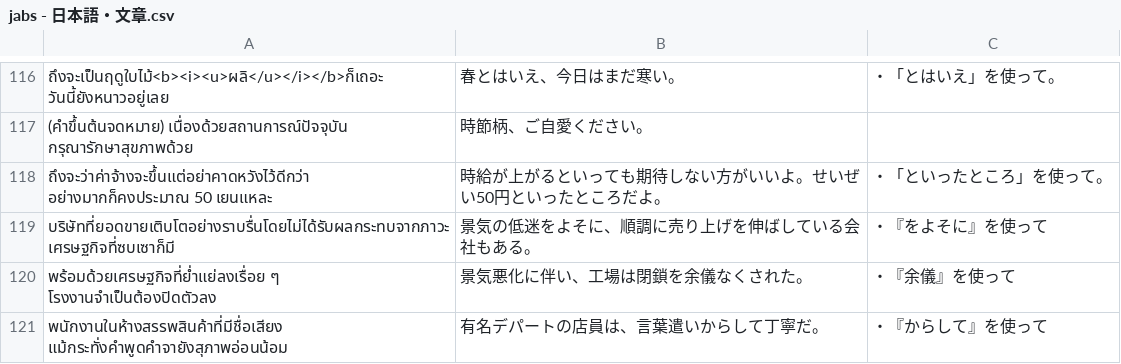
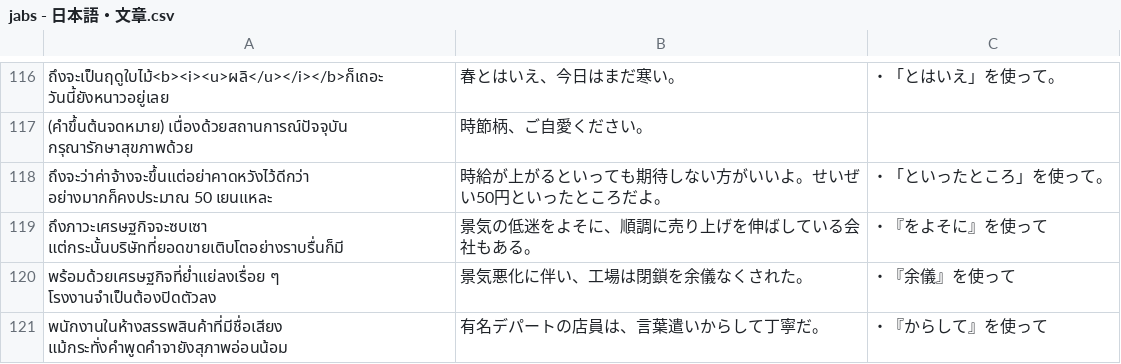
Before and after one commit to ponlawat-w/anki-collection, a CSV file: notes/jabs - 日本語・文章.csv, drawn as a sheet; only a part is shown, gaps mark what is left out.

```diff
--- a/notes/jabs - 日本語・文章.csv
+++ b/notes/jabs - 日本語・文章.csv
@@ -118,3 +118,3 @@
 ถึงจะว่าค่าจ้างจะขึ้นแต่อย่าคาดหวังไว้ดีกว่า　อย่างมากก็คงประมาณ 50 เยนแหละ,時給が上がるといっても期待しない方がいいよ。せいぜい50円といったところだよ。,・「といったところ」を使って。
-บริษัทที่ยอดขายเติบโตอย่างราบรื่นโดยไม่ได้รับผลกระทบจากภาวะเศรษฐกิจที่ซบเซาก็มี,景気の低迷をよそに、順調に売り上げを伸ばしている会社もある。,・『をよそに』を使って
+ถึงภาวะเศรษฐกิจจะซบเซา แต่กระนั้นบริษัทที่ยอดขายเติบโตอย่างราบรื่นก็มี,景気の低迷をよそに、順調に売り上げを伸ばしている会社もある。,・『をよそに』を使って
 พร้อมด้วยเศรษฐกิจที่ย่ำแย่ลงเรื่อย ๆ โรงงานจำเป็นต้องปิดตัวลง,景気悪化に伴い、工場は閉鎖を余儀なくされた。,・『余儀』を使って
```
Also changed, not shown: notes/desz - Deutsch (Satz).csv, notes/jath - 日本語.csv.
